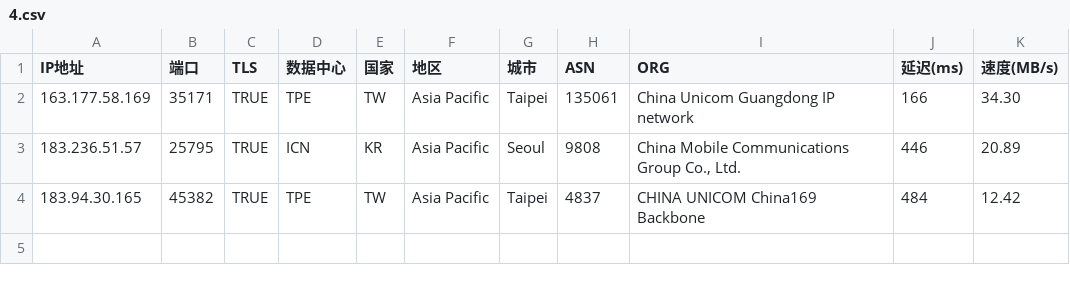
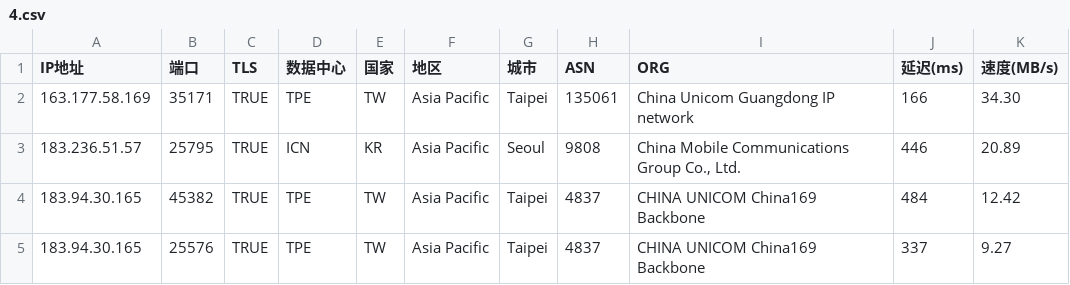
Before and after one commit to mmmOvO/m, a CSV file: 4.csv, drawn as a sheet.

```diff
--- a/4.csv
+++ b/4.csv
@@ -4 +4,2 @@
 183.94.30.165,45382,TRUE,TPE,TW,Asia Pacific,Taipei,4837,CHINA UNICOM China169 Backbone,484,12.42
+183.94.30.165,25576,TRUE,TPE,TW,Asia Pacific,Taipei,4837,CHINA UNICOM China169 Backbone,337,9.27
```
Also changed, not shown: 1.csv, 2.csv, 1 other file.
